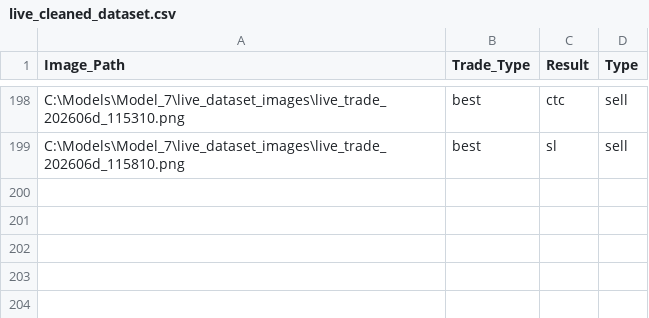
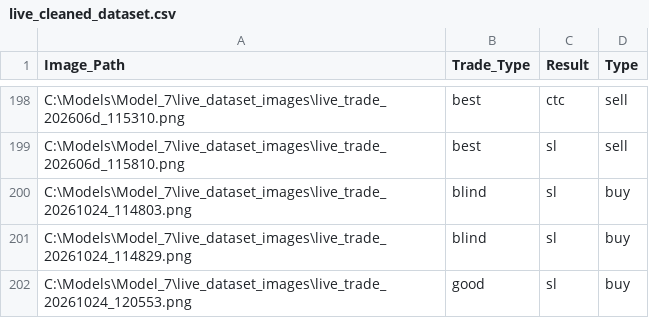
Before and after one commit to Boby123design/Decision-Engine-Liquidity-based, a CSV file: live_cleaned_dataset.csv, drawn as a sheet; only a part is shown, gaps mark what is left out.

```diff
--- a/live_cleaned_dataset.csv
+++ b/live_cleaned_dataset.csv
@@ -199 +199,4 @@ C:\Models\Model_7\live_dataset_images\live_trade_202606d_115310.png,best,ctc,sel
 C:\Models\Model_7\live_dataset_images\live_trade_202606d_115810.png,best,sl,sell
+C:\Models\Model_7\live_dataset_images\live_trade_20261024_114803.png,blind,sl,buy
+C:\Models\Model_7\live_dataset_images\live_trade_20261024_114829.png,blind,sl,buy
+C:\Models\Model_7\live_dataset_images\live_trade_20261024_120553.png,good,sl,buy
```
Also changed, not shown: 2 other files.
